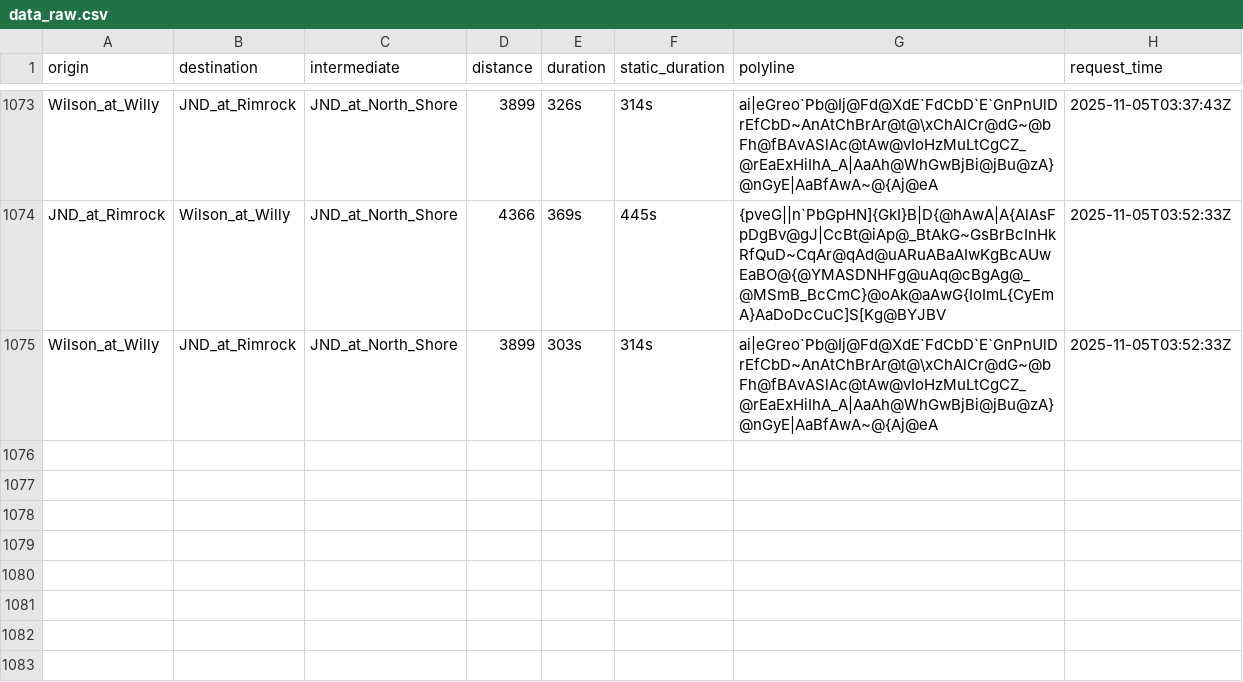
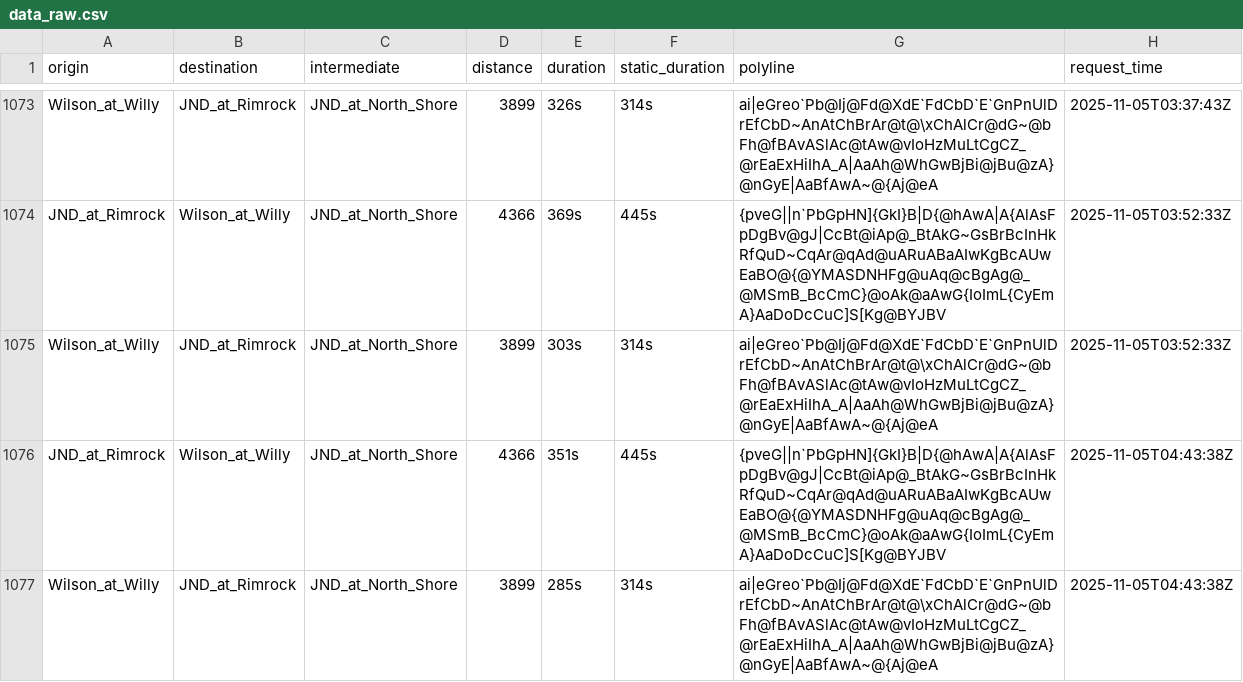
Before and after one commit to davehansen1970/RouteAPI, a CSV file: data/data_raw.csv, drawn as a sheet; only a part is shown, gaps mark what is left out.

```diff
--- a/data/data_raw.csv
+++ b/data/data_raw.csv
@@ -1075 +1075,3 @@ JND_at_Rimrock,Wilson_at_Willy,JND_at_North_Shore,4366,369s,445s,{pveG||n`PbGpHN
 Wilson_at_Willy,JND_at_Rimrock,JND_at_North_Shore,3899,303s,314s,ai|eGreo`Pb@Ij@Fd@XdE`FdCbD`E`GnPnUlDrEfCbD~AnAtChBrAr@t@\xChAlCr@dG~@bFh@fBAvASlAc@tAw@vIoHzMuLtCgCZ_@rEaExHiIhA_A|AaAh@WhGwBjBi@jBu@zA}@nGyE|AaBfAwA~@{Aj@eA,2025-11-05T03:52:33Z
+JND_at_Rimrock,Wilson_at_Willy,JND_at_North_Shore,4366,351s,445s,{pveG||n`PbGpHN]{GkI}B|D{@hAwA|A{AlAsFpDgBv@gJ|CcBt@iAp@_BtAkG~GsBrBcInHkRfQuD~CqAr@qAd@uARuABaAIwKgBcAUwEaBO@{@YMASDNHFg@uAq@cBgAg@_@MSmB_BcCmC}@oAk@aAwG{IoImL{CyEmA}AaDoDcCuC]S[Kg@BYJBV,2025-11-05T04:43:38Z
+Wilson_at_Willy,JND_at_Rimrock,JND_at_North_Shore,3899,285s,314s,ai|eGreo`Pb@Ij@Fd@XdE`FdCbD`E`GnPnUlDrEfCbD~AnAtChBrAr@t@\xChAlCr@dG~@bFh@fBAvASlAc@tAw@vIoHzMuLtCgCZ_@rEaExHiIhA_A|AaAh@WhGwBjBi@jBu@zA}@nGyE|AaBfAwA~@{Aj@eA,2025-11-05T04:43:38Z
```
